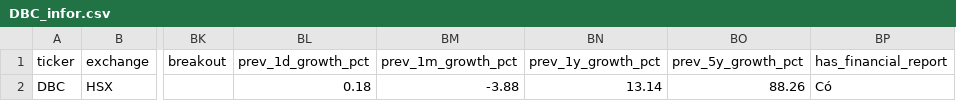
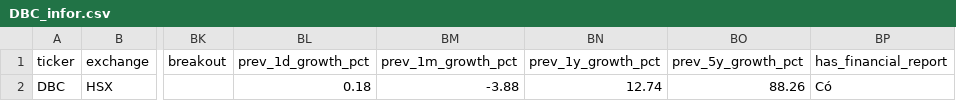
Before and after one commit to nguyenhuynhdinhtan98/AI-STOCK, a CSV file: vnstocks_data/DBC_infor.csv, drawn as a sheet; only a part is shown, gaps mark what is left out; the diff names each change by its address in the sheet, - before the commit and + after, or states it on an @@ line.

```diff
--- a/vnstocks_data/DBC_infor.csv
+++ b/vnstocks_data/DBC_infor.csv
-BN2 (prev_1y_growth_pct): 13.14
+BN2 (prev_1y_growth_pct): 12.74
```
Also changed, not shown: 6 other files.
